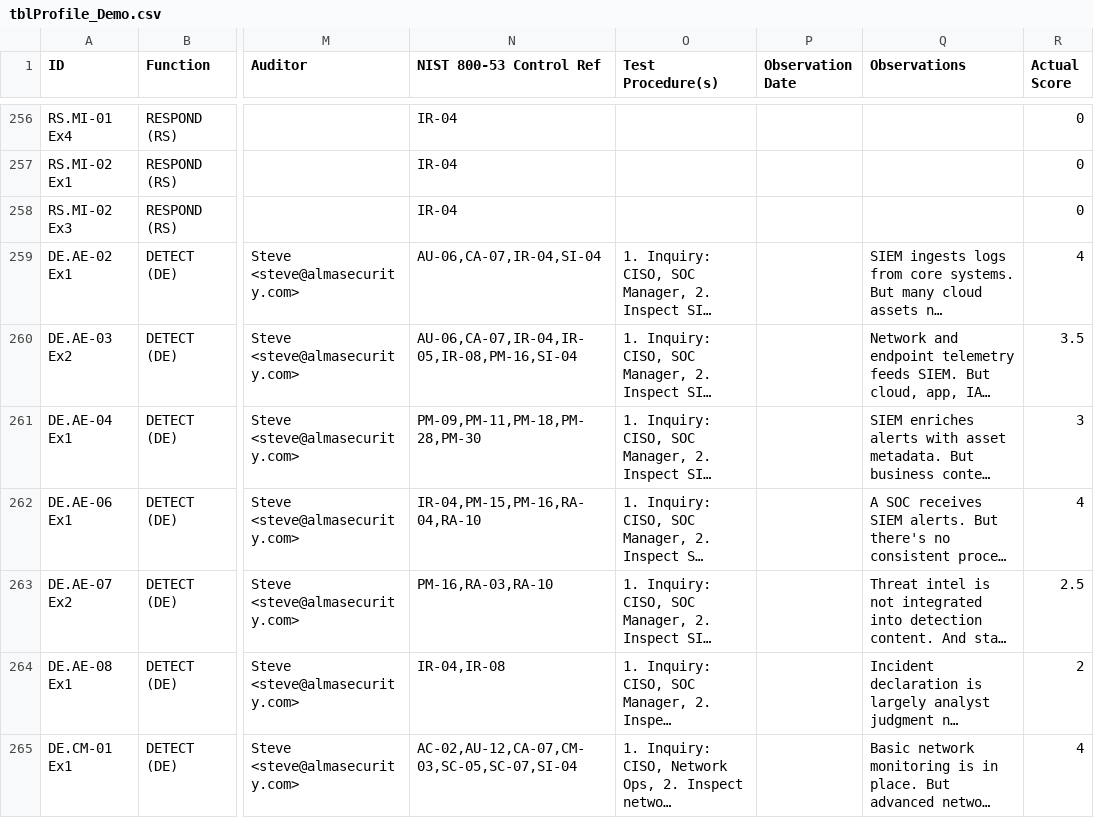
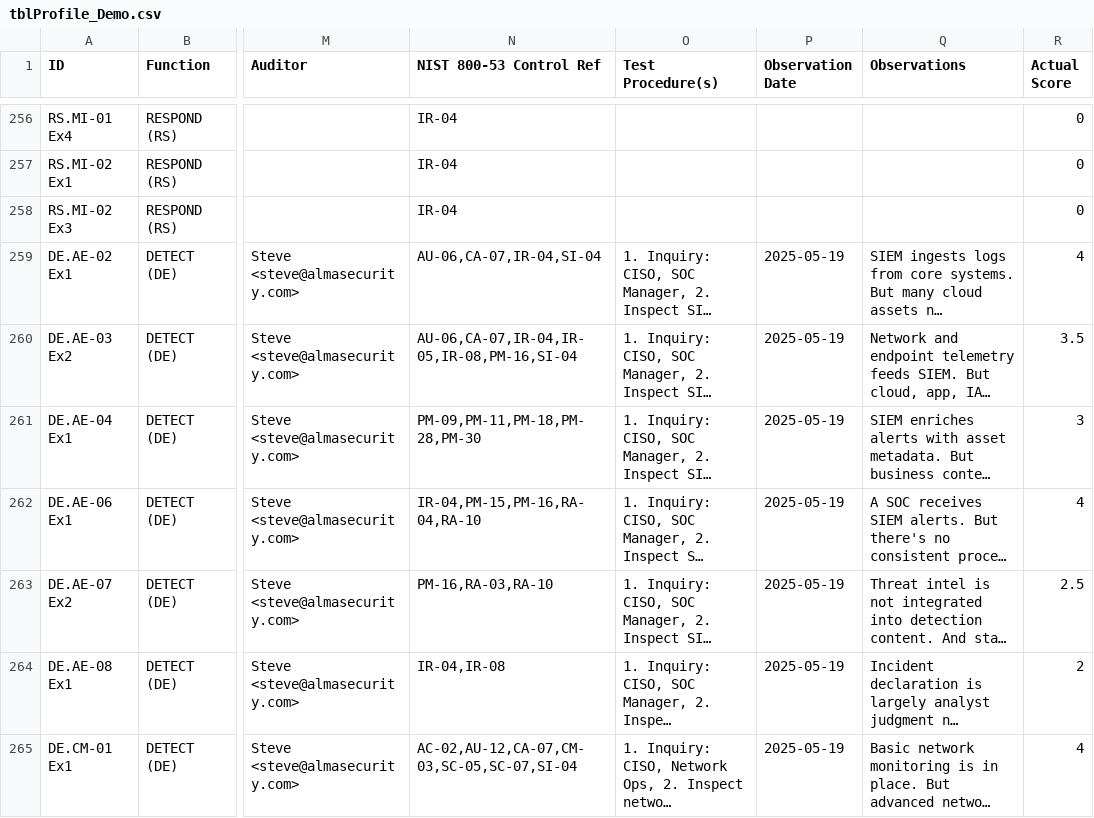
Before and after one commit to CPAtoCybersecurity/csf_profile, a CSV file: public/tblProfile_Demo.csv, drawn as a sheet; only a part is shown, gaps mark what is left out; long unchanged cells end in …; the diff covers the shown part only; the diff names each change by its address in the sheet, - before the commit and + after, or states it on an @@ line.

```diff
--- a/public/tblProfile_Demo.csv
+++ b/public/tblProfile_Demo.csv
-P259:P265 (Observation Date): (empty)
+P259:P265 (Observation Date): 2025-05-19
```
Also changed, not shown: 124 edited cells elsewhere in this file, 2 other files.
